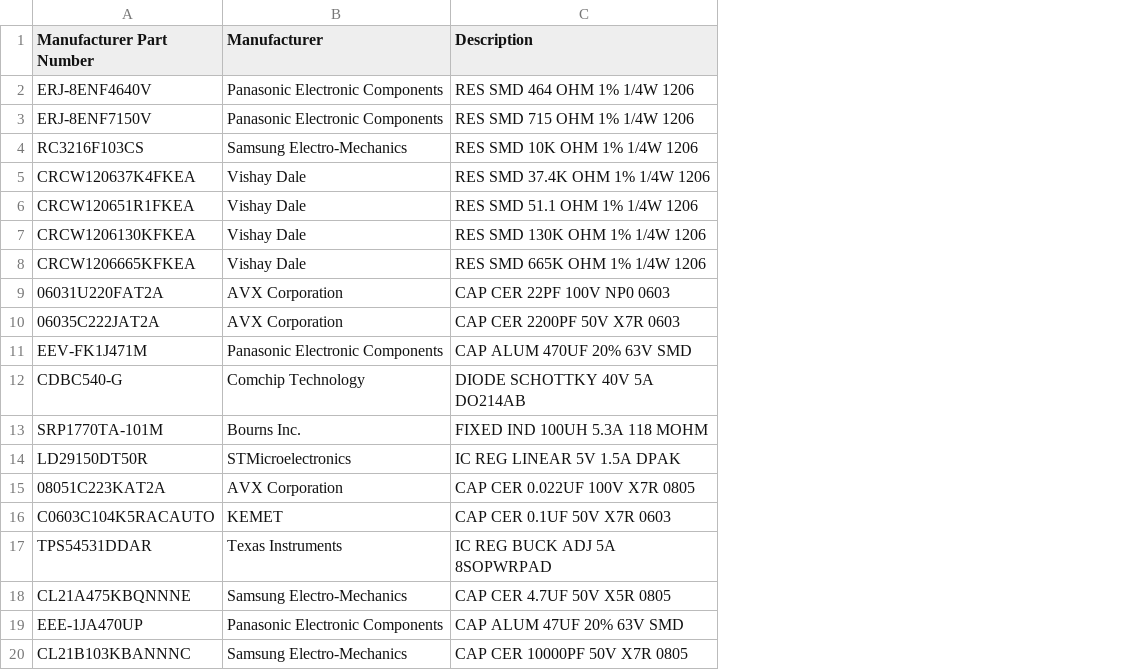
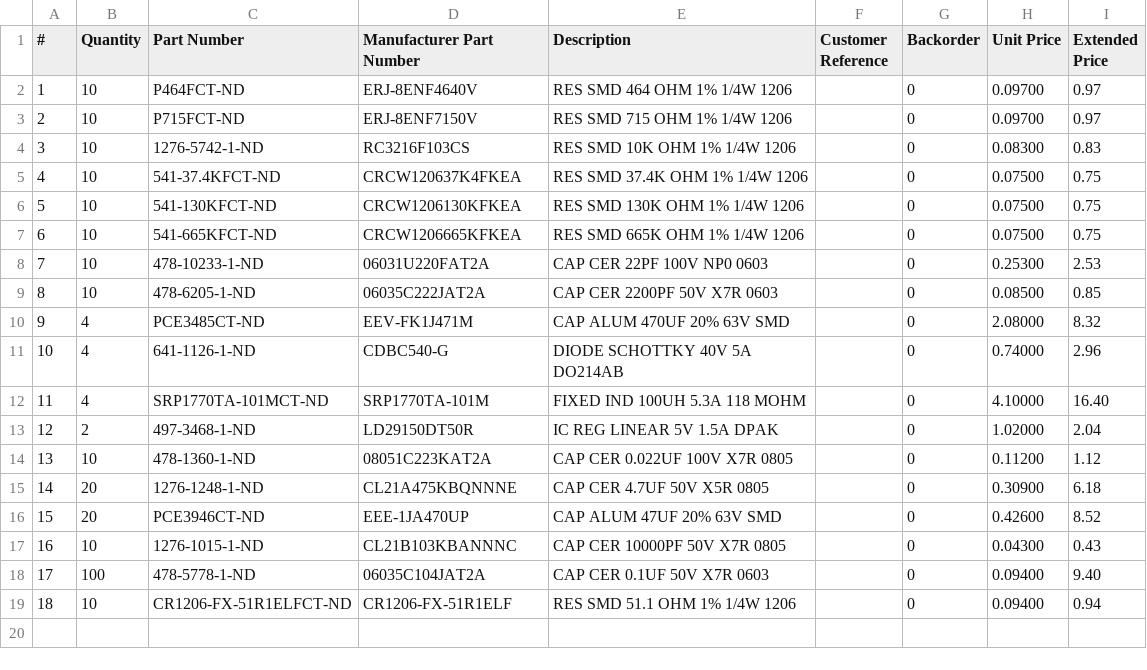
Before and after one commit to LinuxGogley/3D-ROMAP, a CSV file: Electrical/Power Supply/BOM/Digikey-BOM.csv, drawn as a sheet; removed rows and columns are numbered as before the commit, all else as after; the diff names each change by its address in the sheet, - before the commit and + after, or states it on an @@ line.

Commit message:
Digikey BOM with ordered parts

```diff
--- a/Electrical/Power Supply/BOM/Digikey-BOM.csv
+++ b/Electrical/Power Supply/BOM/Digikey-BOM.csv
+column A (#), rows 2-17: 1 | 2 | 3 | 4 | 5 | 6 | 7 | 8 | 9 | 10 | 11 | 12 | 13 | 14 | 15 | 16
+column B (Quantity), rows 2-17: 10 | 10 | 10 | 10 | 10 | 10 | 10 | 10 | 4 | 4 | 4 | 2 | 10 | 20 | 20 | 10
+column C (Part Number), rows 2-17: P464FCT-ND | P715FCT-ND | 1276-5742-1-ND | 541-37.4KFCT-ND | 541-130KFCT-ND | 541-665KFCT-ND | 478-10233-1-ND | 478-6205-1-ND | PCE3485CT-ND | 641-1126-1-ND | SRP1770TA-101MCT-ND | 497-3468-1-ND | 478-1360-1-ND | 1276-1248-1-ND | PCE3946CT-ND | 1276-1015-1-ND
-column B (Manufacturer), rows 2-5: Panasonic Electronic Components | Panasonic Electronic Components | Samsung Electro-Mechanics | Vishay Dale; rows 7-15: Vishay Dale | Vishay Dale | AVX Corporation | AVX Corporation | Panasonic Electronic Components | Comchip Technology | Bourns Inc. | STMicroelectronics | AVX Corporation; rows 18-20: Samsung Electro-Mechanics | Panasonic Electronic Components | Samsung Electro-Mechanics
+column F (Customer Reference), empty
+column G (Backorder), rows 2-17: all 0
+column H (Unit Price), rows 2-17: 0.09700 | 0.09700 | 0.08300 | 0.07500 | 0.07500 | 0.07500 | 0.25300 | 0.08500 | 2.08000 | 0.74000 | 4.10000 | 1.02000 | 0.11200 | 0.30900 | 0.42600 | 0.04300
+column I (Extended Price), rows 2-17: 0.97 | 0.97 | 0.83 | 0.75 | 0.75 | 0.75 | 2.53 | 0.85 | 8.32 | 2.96 | 16.40 | 2.04 | 1.12 | 6.18 | 8.52 | 0.43
-row 6: CRCW120651R1FKEA | Vishay Dale | RES SMD 51.1 OHM 1% 1/4W 1206
-row 16: C0603C104K5RACAUTO | KEMET | CAP CER 0.1UF 50V X7R 0603
-row 17: TPS54531DDAR | Texas Instruments | IC REG BUCK ADJ 5A 8SOPWRPAD
+row 18: 17 | 100 | 478-5778-1-ND | 06035C104JAT2A | CAP CER 0.1UF 50V X7R 0603 |  | 0 | 0.09400 | 9.40
+row 19: 18 | 10 | CR1206-FX-51R1ELFCT-ND | CR1206-FX-51R1ELF | RES SMD 51.1 OHM 1% 1/4W 1206 |  | 0 | 0.09400 | 0.94
```
